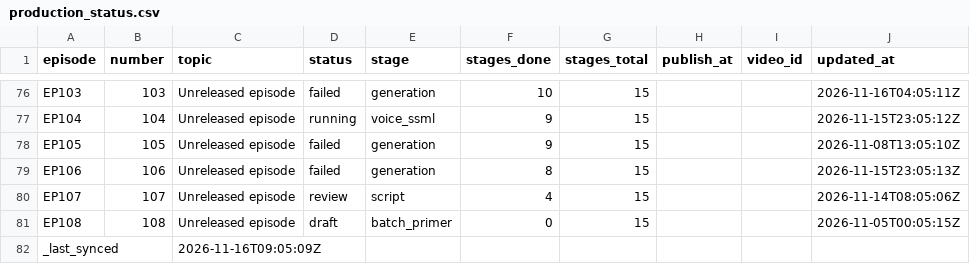
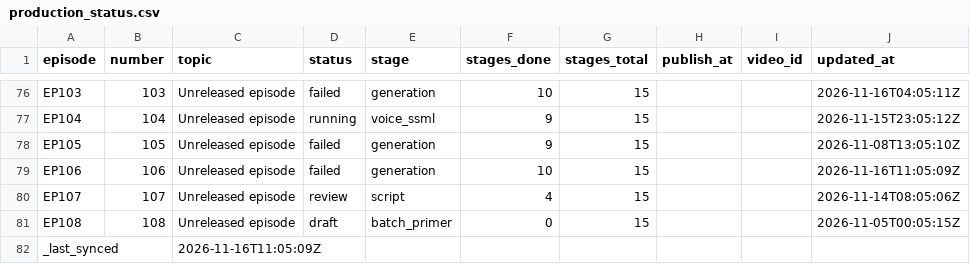
Before and after one commit to Dixon8303/ImaginariumOzone, a CSV file: status/production_status.csv, drawn as a sheet; only a part is shown, gaps mark what is left out.

Commit message:
sync: production status csv

```diff
--- a/status/production_status.csv
+++ b/status/production_status.csv
@@ -78,5 +78,5 @@ EP104,104,Unreleased episode,running,voice_ssml,9,15,,,2026-11-15T23:05:12Z
 EP105,105,Unreleased episode,failed,generation,9,15,,,2026-11-08T13:05:10Z
-EP106,106,Unreleased episode,failed,generation,8,15,,,2026-11-15T23:05:13Z
+EP106,106,Unreleased episode,failed,generation,10,15,,,2026-11-16T11:05:09Z
 EP107,107,Unreleased episode,review,script,4,15,,,2026-11-14T08:05:06Z
 EP108,108,Unreleased episode,draft,batch_primer,0,15,,,2026-11-05T00:05:15Z
-_last_synced,,2026-11-16T09:05:09Z,,,,,,,
+_last_synced,,2026-11-16T11:05:09Z,,,,,,,
```
